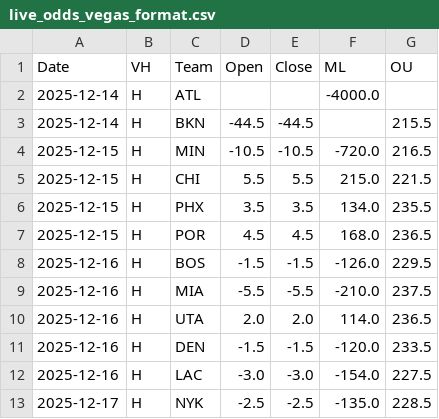
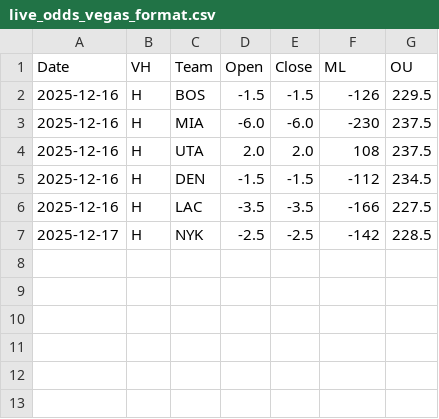
Before and after one commit to missionfromdog/bball-prediction, a CSV file: data/betting/live_odds_vegas_format.csv, drawn as a sheet.

```diff
--- a/data/betting/live_odds_vegas_format.csv
+++ b/data/betting/live_odds_vegas_format.csv
@@ -1,13 +1,7 @@
 Date,VH,Team,Open,Close,ML,OU
-2025-12-14,H,ATL,,,-4000.0,
-2025-12-14,H,BKN,-44.5,-44.5,,215.5
-2025-12-15,H,MIN,-10.5,-10.5,-720.0,216.5
-2025-12-15,H,CHI,5.5,5.5,215.0,221.5
-2025-12-15,H,PHX,3.5,3.5,134.0,235.5
-2025-12-15,H,POR,4.5,4.5,168.0,236.5
-2025-12-16,H,BOS,-1.5,-1.5,-126.0,229.5
-2025-12-16,H,MIA,-5.5,-5.5,-210.0,237.5
-2025-12-16,H,UTA,2.0,2.0,114.0,236.5
-2025-12-16,H,DEN,-1.5,-1.5,-120.0,233.5
-2025-12-16,H,LAC,-3.0,-3.0,-154.0,227.5
-2025-12-17,H,NYK,-2.5,-2.5,-135.0,228.5
+2025-12-16,H,BOS,-1.5,-1.5,-126,229.5
+2025-12-16,H,MIA,-6.0,-6.0,-230,237.5
+2025-12-16,H,UTA,2.0,2.0,108,237.5
+2025-12-16,H,DEN,-1.5,-1.5,-112,234.5
+2025-12-16,H,LAC,-3.5,-3.5,-166,227.5
+2025-12-17,H,NYK,-2.5,-2.5,-142,228.5
```
Also changed, not shown: data/betting/live_odds_bookmakers_comparison.csv, data/betting/live_odds_latest.csv.
